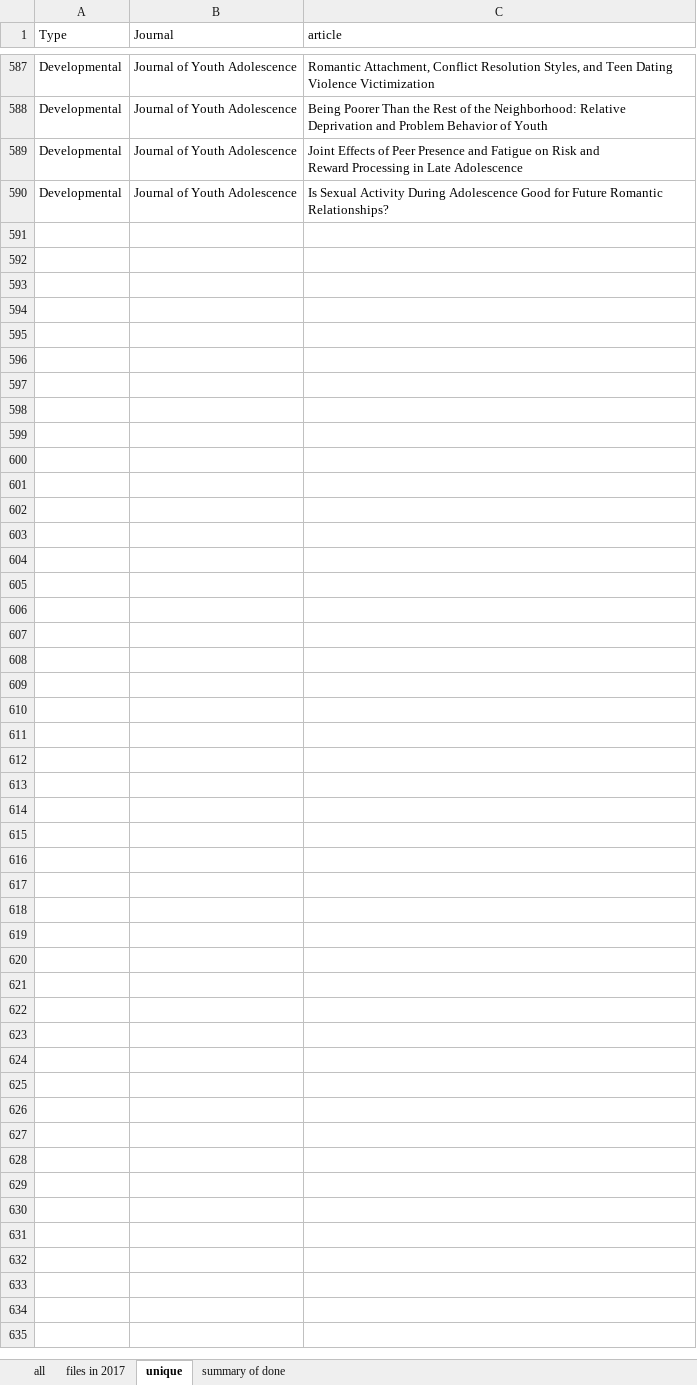
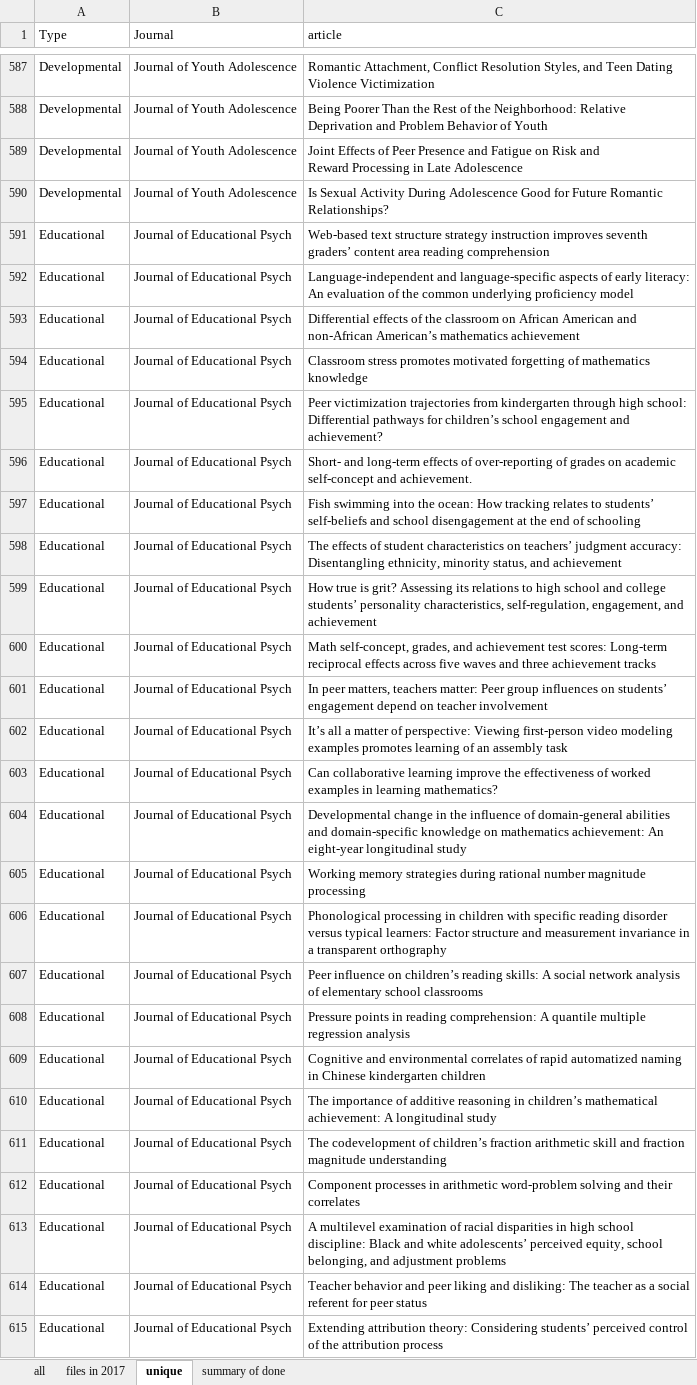
Before and after one commit to doomlab/Outliers, an Excel workbook: 2017 processed/outliers 2017 full.xlsx, sheet unique, drawn as a sheet; only a part is shown, gaps mark what is left out; values as stored, in another font and other column widths than the file's, no borders; the diff names each change by its address in the sheet, - before the commit and + after, or states it on an @@ line.

```diff
--- a/2017 processed/outliers 2017 full.xlsx (sheet unique)
+++ b/2017 processed/outliers 2017 full.xlsx (sheet unique)
+row 591: Educational | Journal of Educational Psych | Web-based text structure strategy instruction improves seventh graders’ content area reading comprehension
+row 592: Educational | Journal of Educational Psych | Language-independent and language-specific aspects of early literacy: An evaluation of the common underlying proficiency model
+row 593: Educational | Journal of Educational Psych | Differential effects of the classroom on African American and non-African American’s mathematics achievement
+row 594: Educational | Journal of Educational Psych | Classroom stress promotes motivated forgetting of mathematics knowledge
+row 595: Educational | Journal of Educational Psych | Peer victimization trajectories from kindergarten through high school: Differential pathways for children’s school engagement and achievement?
+row 596: Educational | Journal of Educational Psych | Short- and long-term effects of over-reporting of grades on academic self-concept and achievement.
+row 597: Educational | Journal of Educational Psych | Fish swimming into the ocean: How tracking relates to students’ self-beliefs and school disengagement at the end of schooling
+row 598: Educational | Journal of Educational Psych | The effects of student characteristics on teachers’ judgment accuracy: Disentangling ethnicity, minority status, and achievement
+row 599: Educational | Journal of Educational Psych | How true is grit? Assessing its relations to high school and college students’ personality characteristics, self-regulation, engagement, and achievement
+row 600: Educational | Journal of Educational Psych | Math self-concept, grades, and achievement test scores: Long-term reciprocal effects across five waves and three achievement tracks
+row 601: Educational | Journal of Educational Psych | In peer matters, teachers matter: Peer group influences on students’ engagement depend on teacher involvement
+row 602: Educational | Journal of Educational Psych | It’s all a matter of perspective: Viewing first-person video modeling examples promotes learning of an assembly task
+row 603: Educational | Journal of Educational Psych | Can collaborative learning improve the effectiveness of worked examples in learning mathematics?
+row 604: Educational | Journal of Educational Psych | Developmental change in the influence of domain-general abilities and domain-specific knowledge on mathematics achievement: An eight-year longitudinal study
+row 605: Educational | Journal of Educational Psych | Working memory strategies during rational number magnitude processing
+row 606: Educational | Journal of Educational Psych | Phonological processing in children with specific reading disorder versus typical learners: Factor structure and measurement invariance in a transparent orthography
+row 607: Educational | Journal of Educational Psych | Peer influence on children’s reading skills: A social network analysis of elementary school classrooms
+row 608: Educational | Journal of Educational Psych | Pressure points in reading comprehension: A quantile multiple regression analysis
+row 609: Educational | Journal of Educational Psych | Cognitive and environmental correlates of rapid automatized naming in Chinese kindergarten children
+row 610: Educational | Journal of Educational Psych | The importance of additive reasoning in children’s mathematical achievement: A longitudinal study
+row 611: Educational | Journal of Educational Psych | The codevelopment of children’s fraction arithmetic skill and fraction magnitude understanding
+row 612: Educational | Journal of Educational Psych | Component processes in arithmetic word-problem solving and their correlates
+row 613: Educational | Journal of Educational Psych | A multilevel examination of racial disparities in high school discipline: Black and white adolescents’ perceived equity, school belonging, and adjustment problems
+row 614: Educational | Journal of Educational Psych | Teacher behavior and peer liking and disliking: The teacher as a social referent for peer status
+row 615: Educational | Journal of Educational Psych | Extending attribution theory: Considering students’ perceived control of the attribution process
```
Also changed, not shown: sheet all, sheet summary of done, 2017 processed/Journal of Educational Psychology.xlsx, 2 other files.
